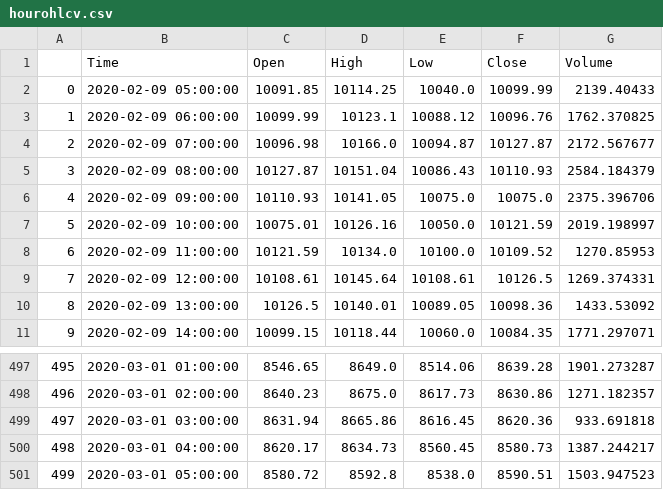
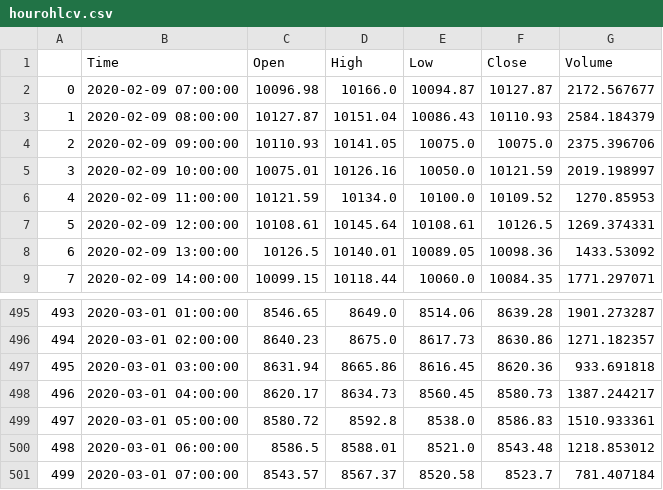
Before and after one commit to yjang43/algotrade, a CSV file: source/csv/hourohlcv.csv, drawn as a sheet; only a part is shown, gaps mark what is left out; removed rows and columns are numbered as before the commit, all else as after; the diff names each change by its address in the sheet, - before the commit and + after, or states it on an @@ line.

```diff
--- a/source/csv/hourohlcv.csv
+++ b/source/csv/hourohlcv.csv
-row 2: 0 | 2020-02-09 05:00:00 | 10091.85 | 10114.25 | 10040.0 | 10099.99 | 2139.40433
-row 3: 1 | 2020-02-09 06:00:00 | 10099.99 | 10123.1 | 10088.12 | 10096.76 | 1762.370825
@@ column A renumbered between rows 2 and 499 @@
-F499 (Close): 8590.51
+F499 (Close): 8586.83
-G499 (Volume): 1503.947523
+G499 (Volume): 1510.933361
+row 500: 498 | 2020-03-01 06:00:00 | 8586.5 | 8588.01 | 8521.0 | 8543.48 | 1218.853012
+row 501: 499 | 2020-03-01 07:00:00 | 8543.57 | 8567.37 | 8520.58 | 8523.7 | 781.407184
```
Also changed, not shown: source/csv/coinsowned.csv, source/csv/dayohlcv.csv, 6 other files.
